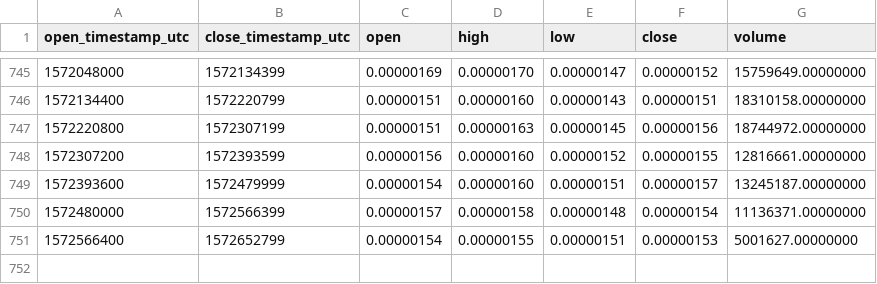
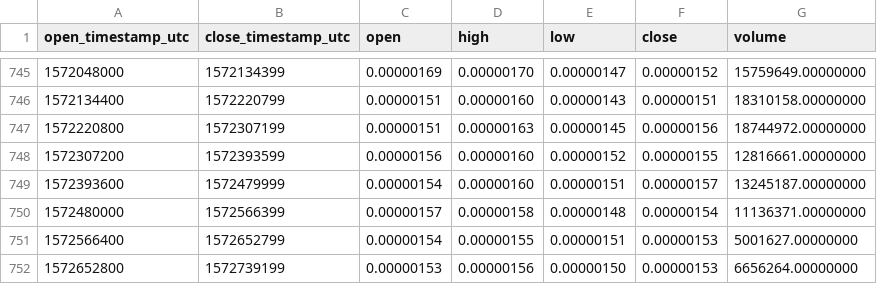
Before and after one commit to cryptobigbro/binance-MTHBTC, a CSV file: binance-MTHBTC-1d.csv, drawn as a sheet; only a part is shown, gaps mark what is left out.

Commit message:
Update OHLCV data.

```diff
--- a/binance-MTHBTC-1d.csv
+++ b/binance-MTHBTC-1d.csv
@@ -751 +751,2 @@ open_timestamp_utc,close_timestamp_utc,open,high,low,close,volume
 1572566400,1572652799,0.00000154,0.00000155,0.00000151,0.00000153,5001627.00000000
+1572652800,1572739199,0.00000153,0.00000156,0.00000150,0.00000153,6656264.00000000
```
Also changed, not shown: 1 other file.
